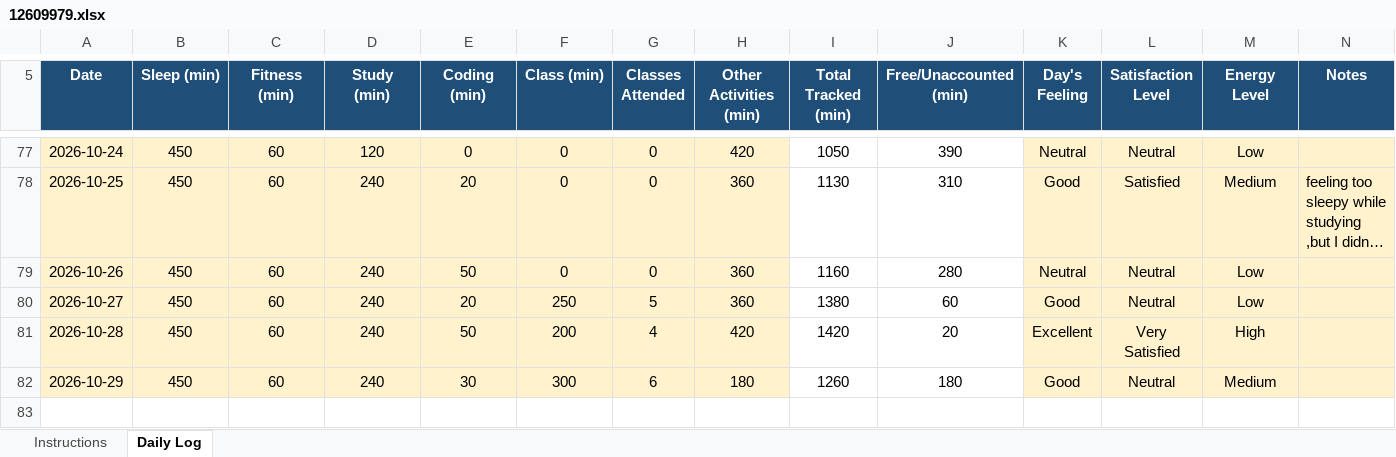
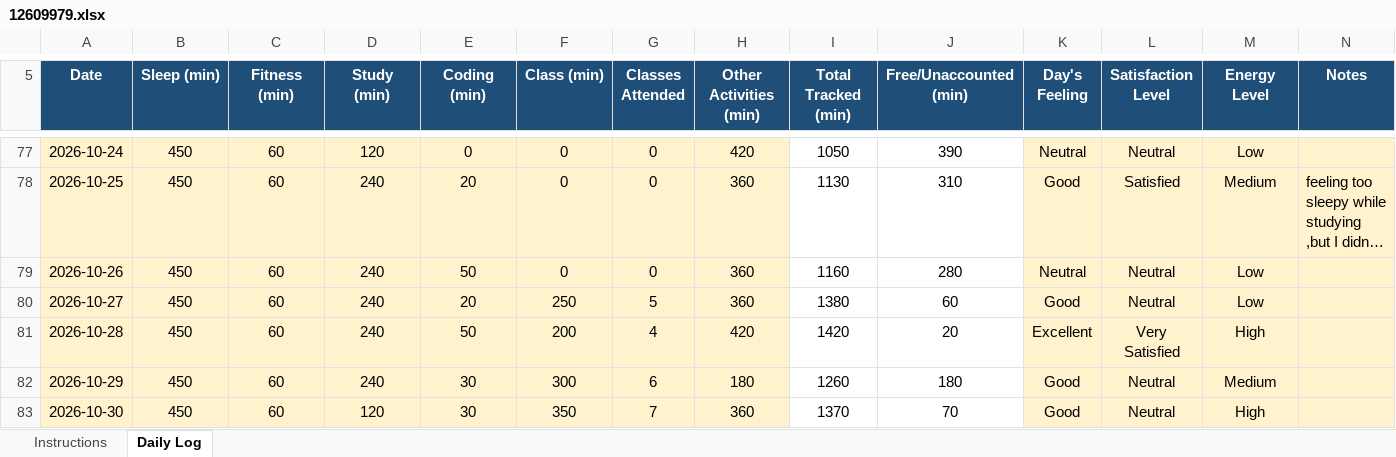
Before and after one commit to Prakriti998/12609979, an Excel workbook: 12609979.xlsx, sheet Daily Log, drawn as a sheet; only a part is shown, gaps mark what is left out; long unchanged cells end in …; values as stored, in another font and other column widths than the file's, no borders; conditional formats not drawn; the diff names each change by its address in the sheet, - before the commit and + after, or states it on an @@ line.

Commit message:
MY DATA

```diff
--- a/12609979.xlsx (sheet Daily Log)
+++ b/12609979.xlsx (sheet Daily Log)
+row 83: 2026-10-30 | 450 | 60 | 120 | 30 | 350 | 7 | 360 | 1370 | 70 | Good | Neutral | High
```
